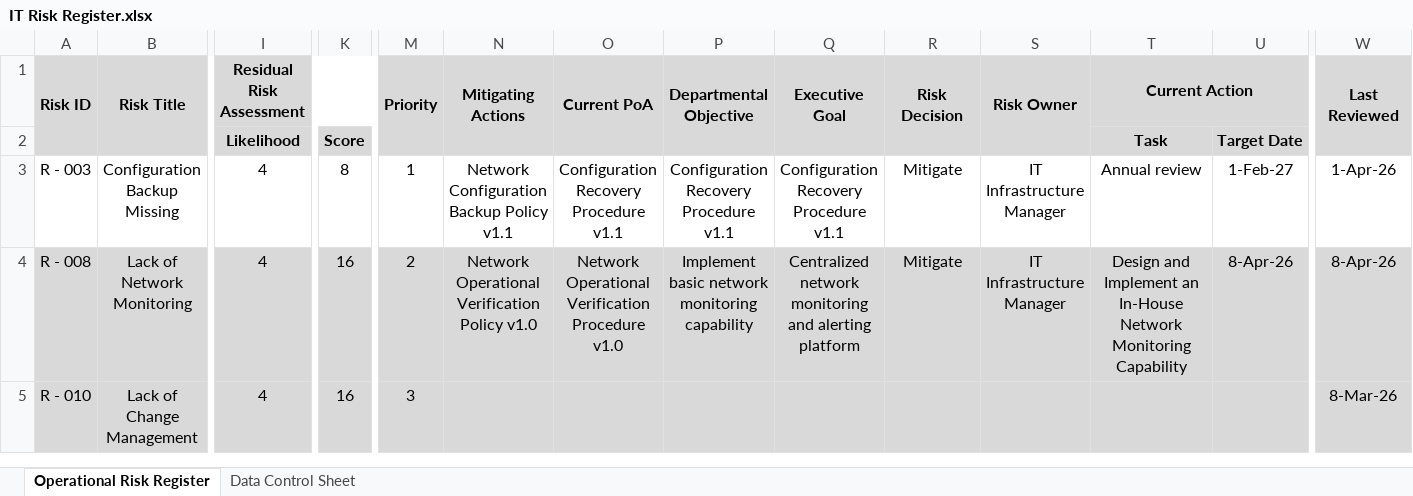
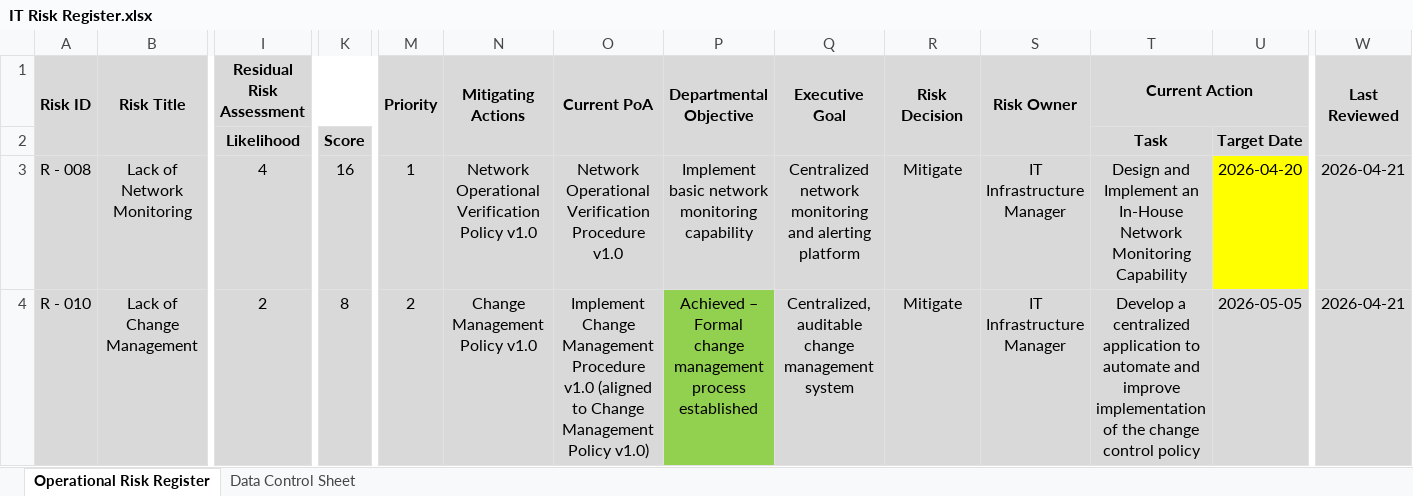
Before and after one commit to Somniac2103/IT-Governance-Project, an Excel workbook: IT Risk Register.xlsx, sheet Operational Risk Register, drawn as a sheet; only a part is shown, gaps mark what is left out; values as stored, in another font and other column widths than the file's, no borders; conditional formats not drawn; removed rows and columns are numbered as before the commit, all else as after; rows hold the shown columns only; the diff covers the shown part only; the diff names each change by its address in the sheet, - before the commit and + after, or states it on an @@ line.

```diff
--- a/IT Risk Register.xlsx (sheet Operational Risk Register)
+++ b/IT Risk Register.xlsx (sheet Operational Risk Register)
-row 3: R - 003 | Configuration Backup Missing | 4 | 8 | 1 | Network Configuration Backup Policy v1.1 | Configuration Recovery Procedure v1.1 | Configuration Recovery Procedure v1.1 | Configuration Recovery Procedure v1.1 | Mitigate | IT Infrastructure Manager | Annual review | 1-Feb-27 | 1-Apr-26
-M3 (Priority): 2
+M3 (Priority): 1
-U3: 8-Apr-26
+U3: 2026-04-20
-U3 fill: #D9D9D9
+U3 fill: #FFFF00
-W3 (Last Reviewed): 8-Apr-26
+W3 (Last Reviewed): 2026-04-21
-I4 (Residual Risk Assessment): 4
+I4 (Residual Risk Assessment): 2
-K4: 16
+K4: 8
-M4 (Priority): 3
+M4 (Priority): 2
-N4 (Mitigating Actions): (empty)
+N4 (Mitigating Actions): Change Management Policy v1.0
-O4 (Current PoA): (empty)
+O4 (Current PoA): Implement Change Management Procedure v1.0 (aligned to Change Management Policy v1.0)
-P4 (Departmental Objective): (empty)
+P4 (Departmental Objective): Achieved – Formal change management process established
-P4 fill: #D9D9D9
+P4 fill: #92D050
-Q4 (Executive Goal): (empty)
+Q4 (Executive Goal): Centralized, auditable change management system
-R4 (Risk Decision): (empty)
+R4 (Risk Decision): Mitigate
-S4 (Risk Owner): (empty)
+S4 (Risk Owner): IT Infrastructure Manager
-T4 (Current Action): (empty)
+T4 (Current Action): Develop a centralized application to automate and improve implementation of the change control policy
-U4: (empty)
+U4: 2026-05-05
-W4 (Last Reviewed): 8-Mar-26
+W4 (Last Reviewed): 2026-04-21
```
Also changed, not shown: 1 added row and 27 edited cells elsewhere in this sheet, formulas that keep their value, 2 other files.
